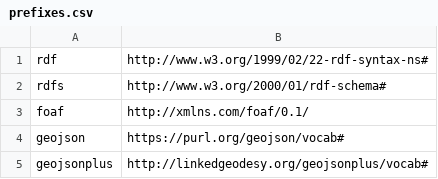
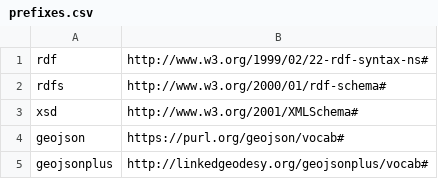
Before and after one commit to Research-Squirrel-Engineers/gazetteer-json, a CSV file: src/main/resources/prefixes.csv, drawn as a sheet; removed rows and columns are numbered as before the commit, all else as after; the diff names each change by its address in the sheet, - before the commit and + after, or states it on an @@ line.

Commit message:
prefixes.csv changed

```diff
--- a/src/main/resources/prefixes.csv
+++ b/src/main/resources/prefixes.csv
-row 3: foaf | http://xmlns.com/foaf/0.1/
+row 3: xsd | http://www.w3.org/2001/XMLSchema#
```
